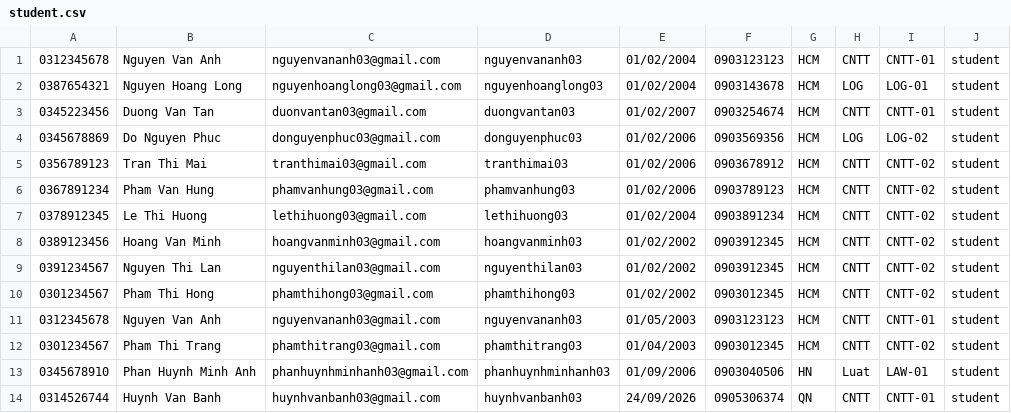
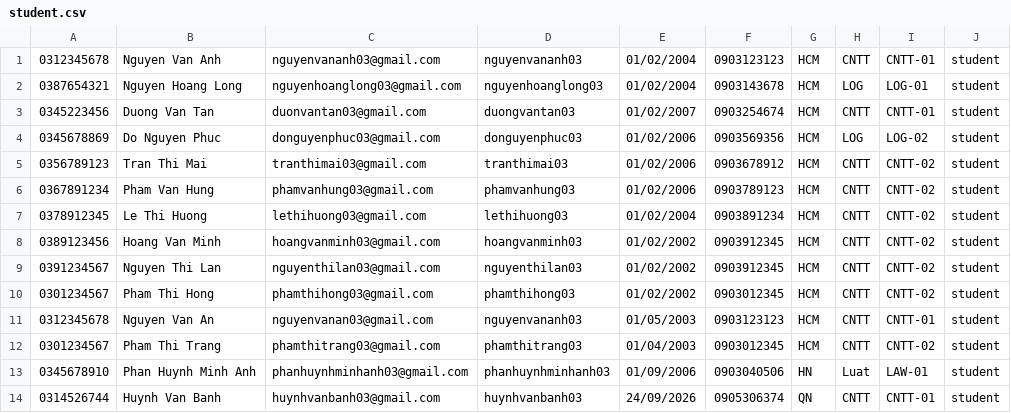
Before and after one commit to barotoichoi/Group02, a CSV file: student.csv, drawn as a sheet.

Commit message:
Update student.csv

```diff
--- a/student.csv
+++ b/student.csv
@@ -10,3 +10,3 @@
 0301234567 | Pham Thi Hong | phamthihong03@gmail.com | phamthihong03 | 01/02/2002 | 0903012345 | HCM | CNTT | CNTT-02 | student
-0312345678 | Nguyen Van Anh | nguyenvananh03@gmail.com | nguyenvananh03 | 01/05/2003 | 0903123123 | HCM | CNTT | CNTT-01 | student
+0312345678 | Nguyen Van An | nguyenvanan03@gmail.com | nguyenvananh03 | 01/05/2003 | 0903123123 | HCM | CNTT | CNTT-01 | student
 0301234567 | Pham Thi Trang | phamthitrang03@gmail.com | phamthitrang03 | 01/04/2003 | 0903012345 | HCM | CNTT | CNTT-02 | student
```
